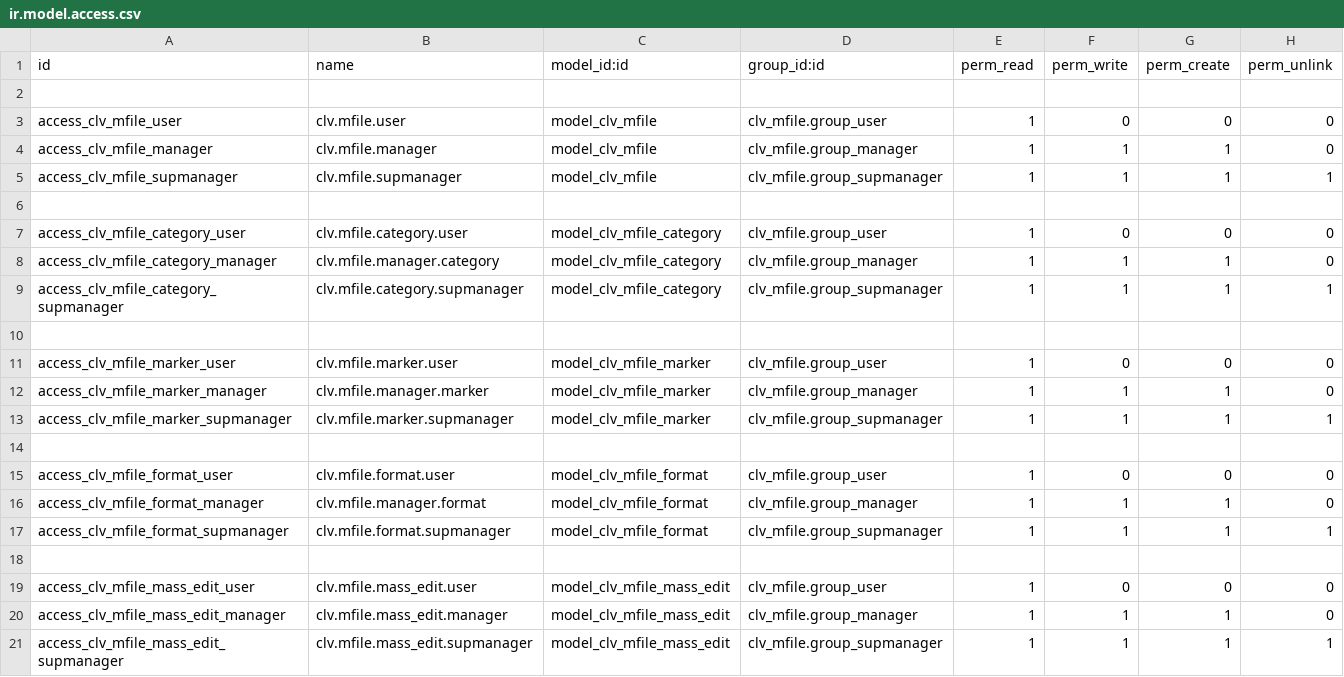
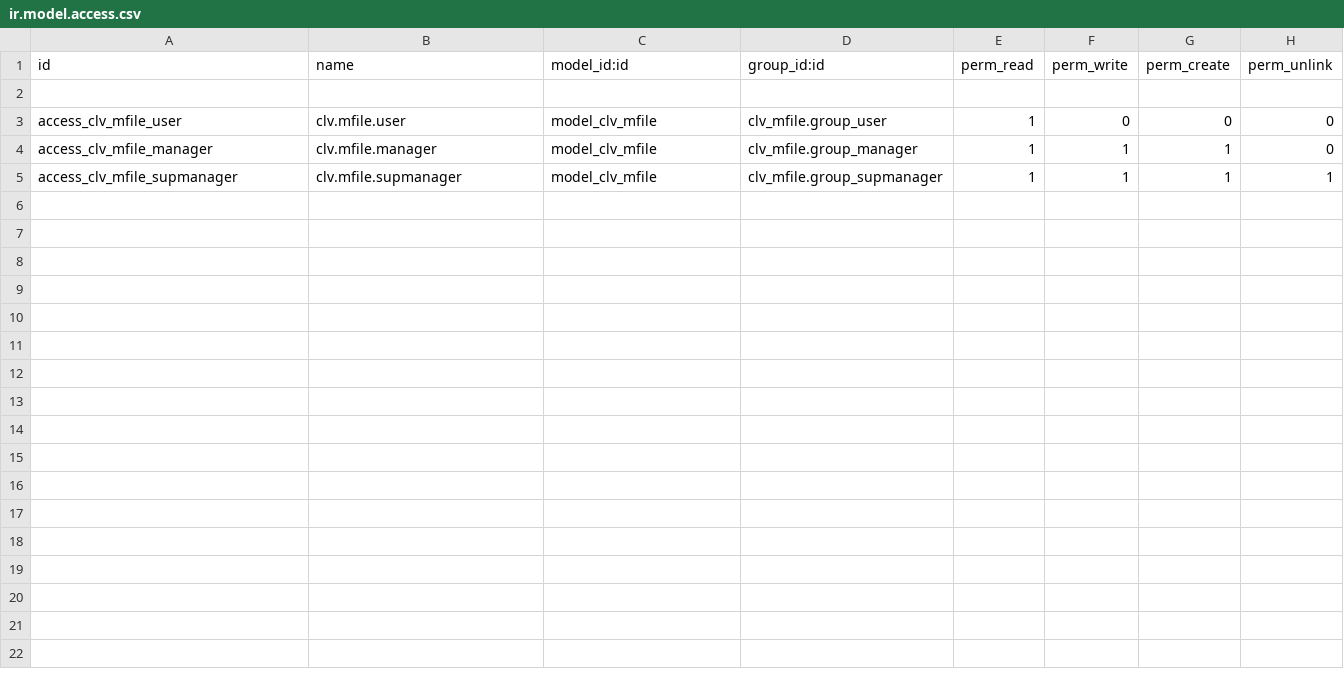
Before and after one commit to MostlyOpen/clvsol_odoo_addons, a CSV file: clv_mfile/security/ir.model.access.csv, drawn as a sheet; the diff names each change by its address in the sheet, - before the commit and + after, or states it on an @@ line.

Commit message:
[IMP] clv_mfile (Adapt to branch 15.0_dev)

```diff
--- a/clv_mfile/security/ir.model.access.csv
+++ b/clv_mfile/security/ir.model.access.csv
-row 6: (empty)
-row 7: access_clv_mfile_category_user | clv.mfile.category.user | model_clv_mfile_category | clv_mfile.group_user | 1 | 0 | 0 | 0
-row 8: access_clv_mfile_category_manager | clv.mfile.manager.category | model_clv_mfile_category | clv_mfile.group_manager | 1 | 1 | 1 | 0
-row 9: access_clv_mfile_category_supmanager | clv.mfile.category.supmanager | model_clv_mfile_category | clv_mfile.group_supmanager | 1 | 1 | 1 | 1
-row 10: (empty)
-row 11: access_clv_mfile_marker_user | clv.mfile.marker.user | model_clv_mfile_marker | clv_mfile.group_user | 1 | 0 | 0 | 0
-row 12: access_clv_mfile_marker_manager | clv.mfile.manager.marker | model_clv_mfile_marker | clv_mfile.group_manager | 1 | 1 | 1 | 0
-row 13: access_clv_mfile_marker_supmanager | clv.mfile.marker.supmanager | model_clv_mfile_marker | clv_mfile.group_supmanager | 1 | 1 | 1 | 1
-row 14: (empty)
-row 15: access_clv_mfile_format_user | clv.mfile.format.user | model_clv_mfile_format | clv_mfile.group_user | 1 | 0 | 0 | 0
-row 16: access_clv_mfile_format_manager | clv.mfile.manager.format | model_clv_mfile_format | clv_mfile.group_manager | 1 | 1 | 1 | 0
-row 17: access_clv_mfile_format_supmanager | clv.mfile.format.supmanager | model_clv_mfile_format | clv_mfile.group_supmanager | 1 | 1 | 1 | 1
-row 18: (empty)
-row 19: access_clv_mfile_mass_edit_user | clv.mfile.mass_edit.user | model_clv_mfile_mass_edit | clv_mfile.group_user | 1 | 0 | 0 | 0
-row 20: access_clv_mfile_mass_edit_manager | clv.mfile.mass_edit.manager | model_clv_mfile_mass_edit | clv_mfile.group_manager | 1 | 1 | 1 | 0
-row 21: access_clv_mfile_mass_edit_supmanager | clv.mfile.mass_edit.supmanager | model_clv_mfile_mass_edit | clv_mfile.group_supmanager | 1 | 1 | 1 | 1
```
Also changed, not shown: 5 other files.
